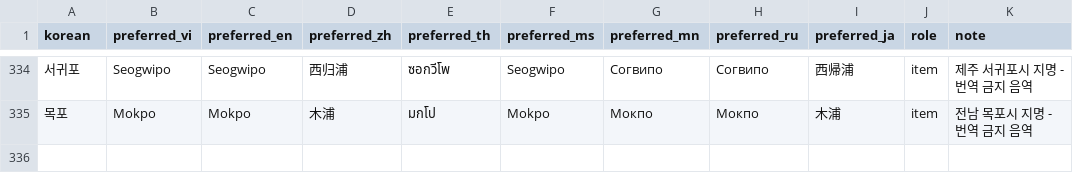
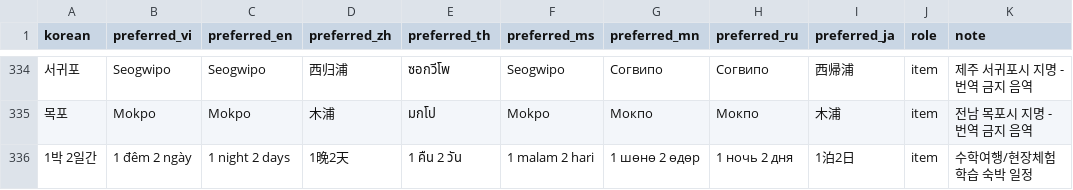
Before and after one commit to Maxmunzy/multicultural-ai, a CSV file: model/translation_tts/term_glossary.csv, drawn as a sheet; only a part is shown, gaps mark what is left out; the diff names each change by its address in the sheet, - before the commit and + after, or states it on an @@ line.

```diff
--- a/model/translation_tts/term_glossary.csv
+++ b/model/translation_tts/term_glossary.csv
+row 336: 1박 2일간 | 1 đêm 2 ngày | 1 night 2 days | 1晚2天 | 1 คืน 2 วัน | 1 malam 2 hari | 1 шөнө 2 өдөр | 1 ночь 2 дня | 1泊2日 | item | 수학여행/현장체험학습 숙박 일정
```
Also changed, not shown: 2 other files.
